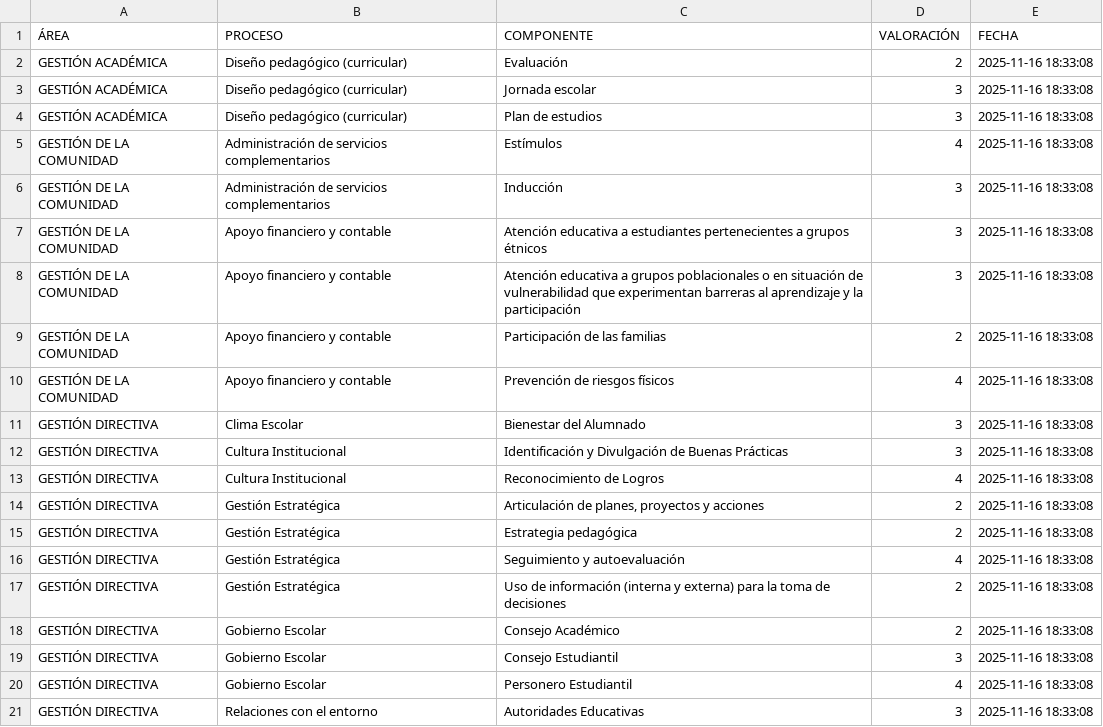
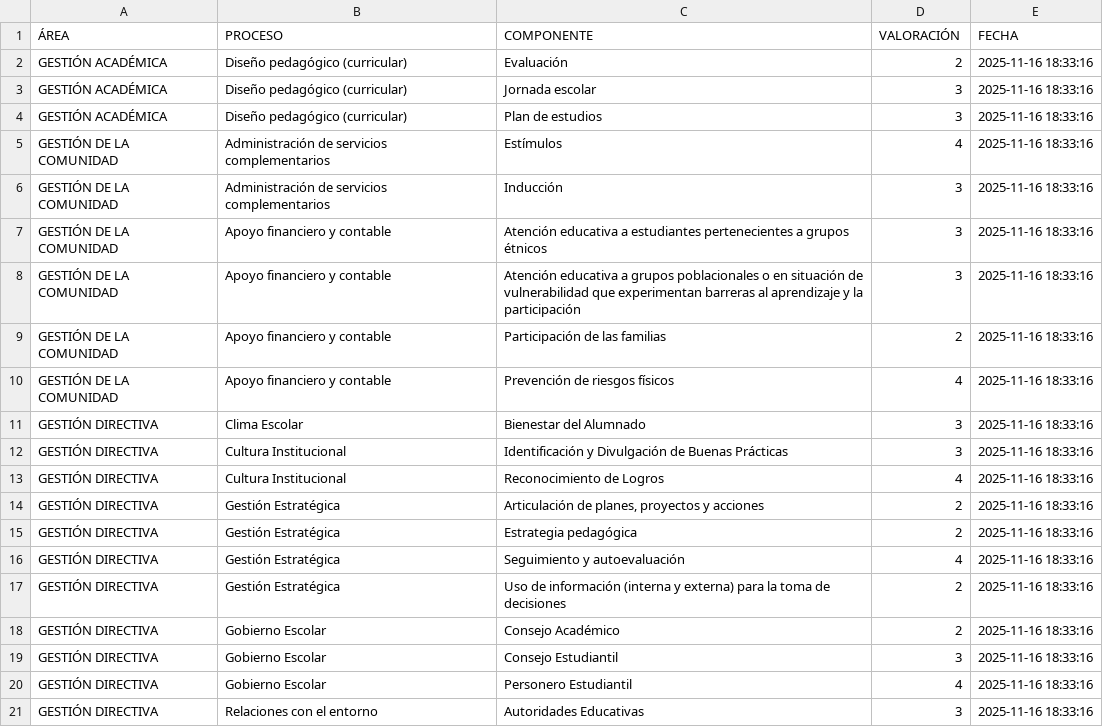
Before and after one commit to tomashs244/encuestas-ecolba, a CSV file: Resultados/ResultadosEncuesta_2025-11-16T18-11-40-630Z.csv, drawn as a sheet.

Commit message:
Actualización encuesta 2025-11-16

```diff
--- a/Resultados/ResultadosEncuesta_2025-11-16T18-11-40-630Z.csv
+++ b/Resultados/ResultadosEncuesta_2025-11-16T18-11-40-630Z.csv
@@ -1,21 +1,21 @@
 ÁREA;PROCESO;COMPONENTE;VALORACIÓN;FECHA
-"GESTIÓN ACADÉMICA";"Diseño pedagógico (curricular)";"Evaluación";"2";"2025-11-16 18:33:08"
-"GESTIÓN ACADÉMICA";"Diseño pedagógico (curricular)";"Jornada escolar";"3";"2025-11-16 18:33:08"
-"GESTIÓN ACADÉMICA";"Diseño pedagógico (curricular)";"Plan de estudios";"3";"2025-11-16 18:33:08"
-"GESTIÓN DE LA COMUNIDAD";"Administración de servicios complementarios";"Estímulos";"4";"2025-11-16 18:33:08"
-"GESTIÓN DE LA COMUNIDAD";"Administración de servicios complementarios";"Inducción";"3";"2025-11-16 18:33:08"
-"GESTIÓN DE LA COMUNIDAD";"Apoyo financiero y contable";"Atención educativa a estudiantes pertenecientes a grupos étnicos";"3";"2025-11-16 18:33:08"
-"GESTIÓN DE LA COMUNIDAD";"Apoyo financiero y contable";"Atención educativa a grupos poblacionales o en situación de vulnerabilidad que experimentan barreras al aprendizaje y la participación";"3";"2025-11-16 18:33:08"
-"GESTIÓN DE LA COMUNIDAD";"Apoyo financiero y contable";"Participación de las familias";"2";"2025-11-16 18:33:08"
-"GESTIÓN DE LA COMUNIDAD";"Apoyo financiero y contable";"Prevención de riesgos físicos";"4";"2025-11-16 18:33:08"
-"GESTIÓN DIRECTIVA";"Clima Escolar";"Bienestar del Alumnado";"3";"2025-11-16 18:33:08"
-"GESTIÓN DIRECTIVA";"Cultura Institucional";"Identificación y Divulgación de Buenas Prácticas";"3";"2025-11-16 18:33:08"
-"GESTIÓN DIRECTIVA";"Cultura Institucional";"Reconocimiento de Logros";"4";"2025-11-16 18:33:08"
-"GESTIÓN DIRECTIVA";"Gestión Estratégica";"Articulación de planes, proyectos y acciones";"2";"2025-11-16 18:33:08"
-"GESTIÓN DIRECTIVA";"Gestión Estratégica";"Estrategia pedagógica";"2";"2025-11-16 18:33:08"
-"GESTIÓN DIRECTIVA";"Gestión Estratégica";"Seguimiento y autoevaluación";"4";"2025-11-16 18:33:08"
-"GESTIÓN DIRECTIVA";"Gestión Estratégica";"Uso de información (interna y externa) para la toma de decisiones";"2";"2025-11-16 18:33:08"
-"GESTIÓN DIRECTIVA";"Gobierno Escolar";"Consejo Académico";"2";"2025-11-16 18:33:08"
-"GESTIÓN DIRECTIVA";"Gobierno Escolar";"Consejo Estudiantil";"3";"2025-11-16 18:33:08"
-"GESTIÓN DIRECTIVA";"Gobierno Escolar";"Personero Estudiantil";"4";"2025-11-16 18:33:08"
-"GESTIÓN DIRECTIVA";"Relaciones con el entorno";"Autoridades Educativas";"3";"2025-11-16 18:33:08"
+"GESTIÓN ACADÉMICA";"Diseño pedagógico (curricular)";"Evaluación";"2";"2025-11-16 18:33:16"
+"GESTIÓN ACADÉMICA";"Diseño pedagógico (curricular)";"Jornada escolar";"3";"2025-11-16 18:33:16"
+"GESTIÓN ACADÉMICA";"Diseño pedagógico (curricular)";"Plan de estudios";"3";"2025-11-16 18:33:16"
+"GESTIÓN DE LA COMUNIDAD";"Administración de servicios complementarios";"Estímulos";"4";"2025-11-16 18:33:16"
+"GESTIÓN DE LA COMUNIDAD";"Administración de servicios complementarios";"Inducción";"3";"2025-11-16 18:33:16"
+"GESTIÓN DE LA COMUNIDAD";"Apoyo financiero y contable";"Atención educativa a estudiantes pertenecientes a grupos étnicos";"3";"2025-11-16 18:33:16"
+"GESTIÓN DE LA COMUNIDAD";"Apoyo financiero y contable";"Atención educativa a grupos poblacionales o en situación de vulnerabilidad que experimentan barreras al aprendizaje y la participación";"3";"2025-11-16 18:33:16"
+"GESTIÓN DE LA COMUNIDAD";"Apoyo financiero y contable";"Participación de las familias";"2";"2025-11-16 18:33:16"
+"GESTIÓN DE LA COMUNIDAD";"Apoyo financiero y contable";"Prevención de riesgos físicos";"4";"2025-11-16 18:33:16"
+"GESTIÓN DIRECTIVA";"Clima Escolar";"Bienestar del Alumnado";"3";"2025-11-16 18:33:16"
+"GESTIÓN DIRECTIVA";"Cultura Institucional";"Identificación y Divulgación de Buenas Prácticas";"3";"2025-11-16 18:33:16"
+"GESTIÓN DIRECTIVA";"Cultura Institucional";"Reconocimiento de Logros";"4";"2025-11-16 18:33:16"
+"GESTIÓN DIRECTIVA";"Gestión Estratégica";"Articulación de planes, proyectos y acciones";"2";"2025-11-16 18:33:16"
+"GESTIÓN DIRECTIVA";"Gestión Estratégica";"Estrategia pedagógica";"2";"2025-11-16 18:33:16"
+"GESTIÓN DIRECTIVA";"Gestión Estratégica";"Seguimiento y autoevaluación";"4";"2025-11-16 18:33:16"
+"GESTIÓN DIRECTIVA";"Gestión Estratégica";"Uso de información (interna y externa) para la toma de decisiones";"2";"2025-11-16 18:33:16"
+"GESTIÓN DIRECTIVA";"Gobierno Escolar";"Consejo Académico";"2";"2025-11-16 18:33:16"
+"GESTIÓN DIRECTIVA";"Gobierno Escolar";"Consejo Estudiantil";"3";"2025-11-16 18:33:16"
+"GESTIÓN DIRECTIVA";"Gobierno Escolar";"Personero Estudiantil";"4";"2025-11-16 18:33:16"
+"GESTIÓN DIRECTIVA";"Relaciones con el entorno";"Autoridades Educativas";"3";"2025-11-16 18:33:16"
```
